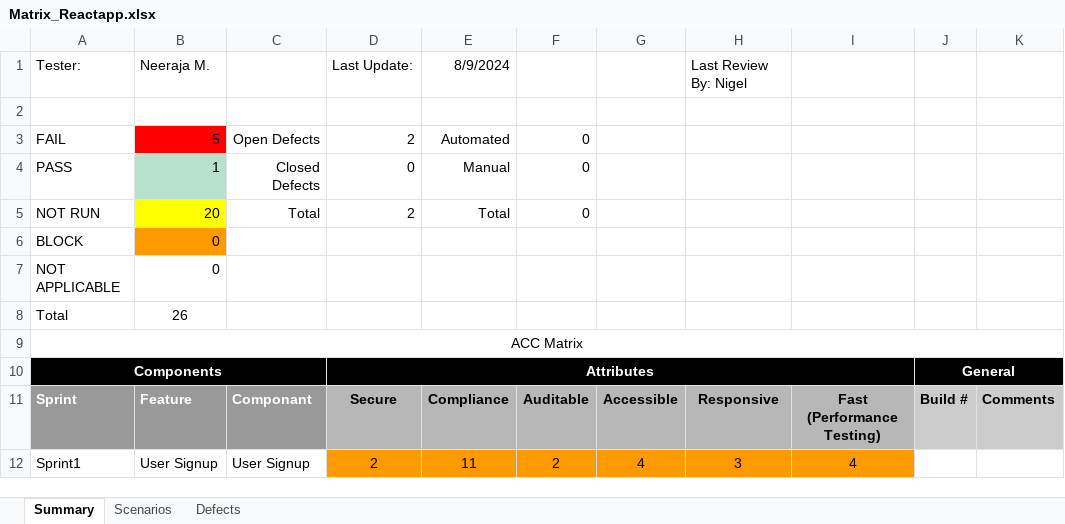
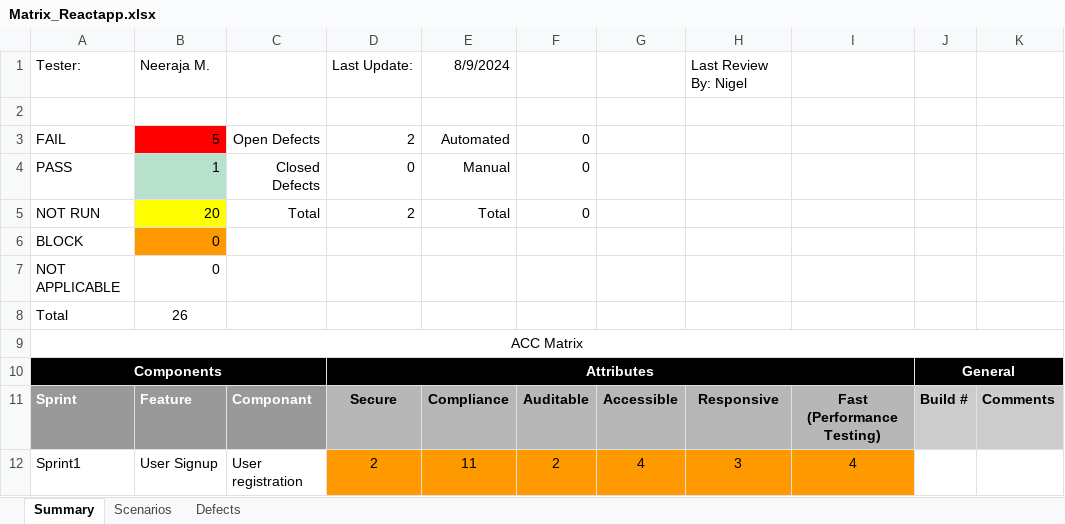
Before and after one commit to NeerajaMaddala/datacom_test, an Excel workbook: Matrix_Reactapp.xlsx, sheet Summary, drawn as a sheet; only a part is shown; values as stored, in another font and other column widths than the file's, no borders; conditional formats not drawn; the diff names each change by its address in the sheet, - before the commit and + after, or states it on an @@ line.

```diff
--- a/Matrix_Reactapp.xlsx (sheet Summary)
+++ b/Matrix_Reactapp.xlsx (sheet Summary)
-C12: User Signup
+C12: User registration
```
Also changed, not shown: sheet Scenarios, 3 other files.
